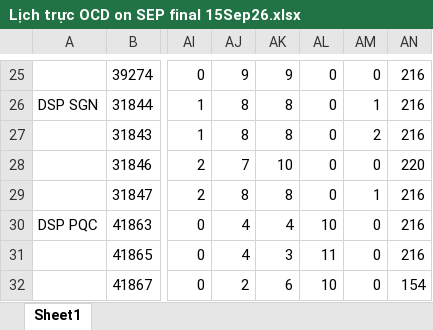
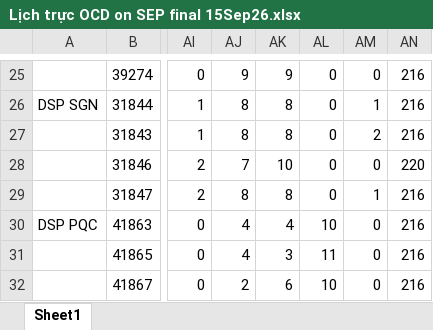
Before and after one commit to dispatchpqc/crewlist-dsp-asst, an Excel workbook: data/2026/09.2026/Lịch trực OCD on SEP final 15Sep26.xlsx, sheet Sheet1, drawn as a sheet; only a part is shown, gaps mark what is left out; values as stored, in another font and other column widths than the file's, no borders; the diff names each change by its address in the sheet, - before the commit and + after, or states it on an @@ line.

Commit message:
Update roster 09/2026 from web (21 NV)

```diff
--- a/data/2026/09.2026/Lịch trực OCD on SEP final 15Sep26.xlsx (sheet Sheet1)
+++ b/data/2026/09.2026/Lịch trực OCD on SEP final 15Sep26.xlsx (sheet Sheet1)
-AN32: 154
+AN32: 216
```
